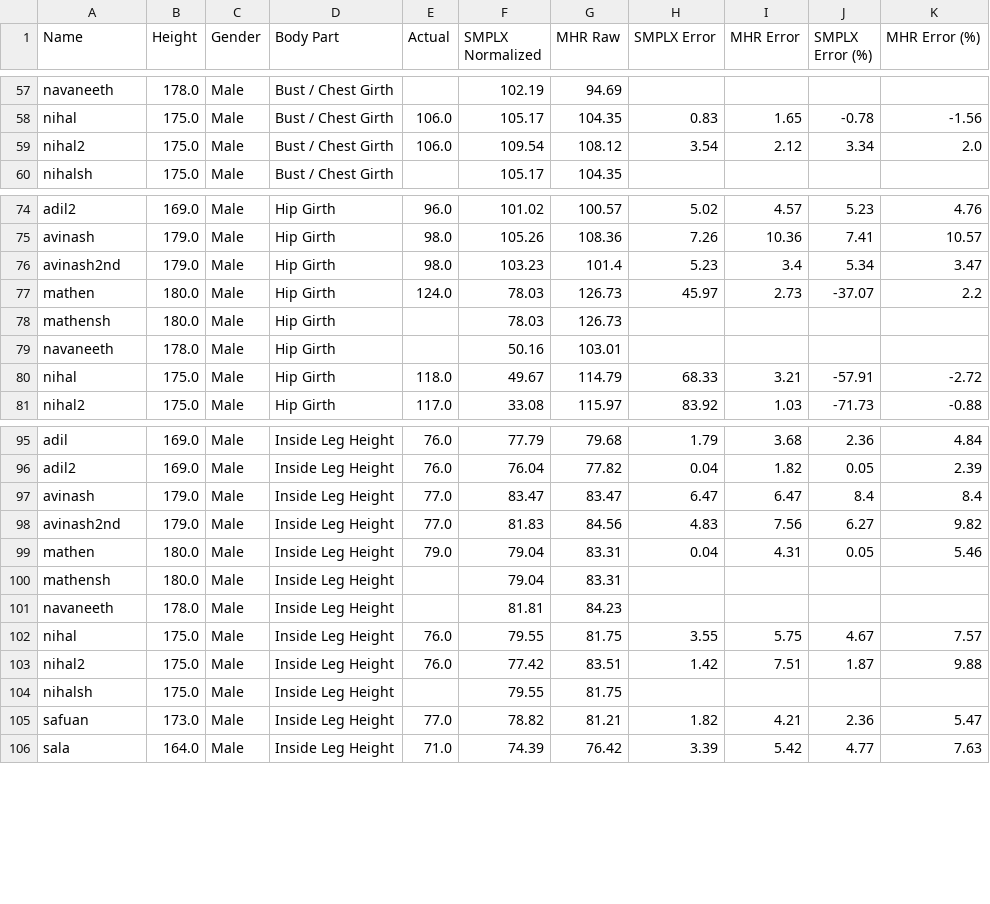
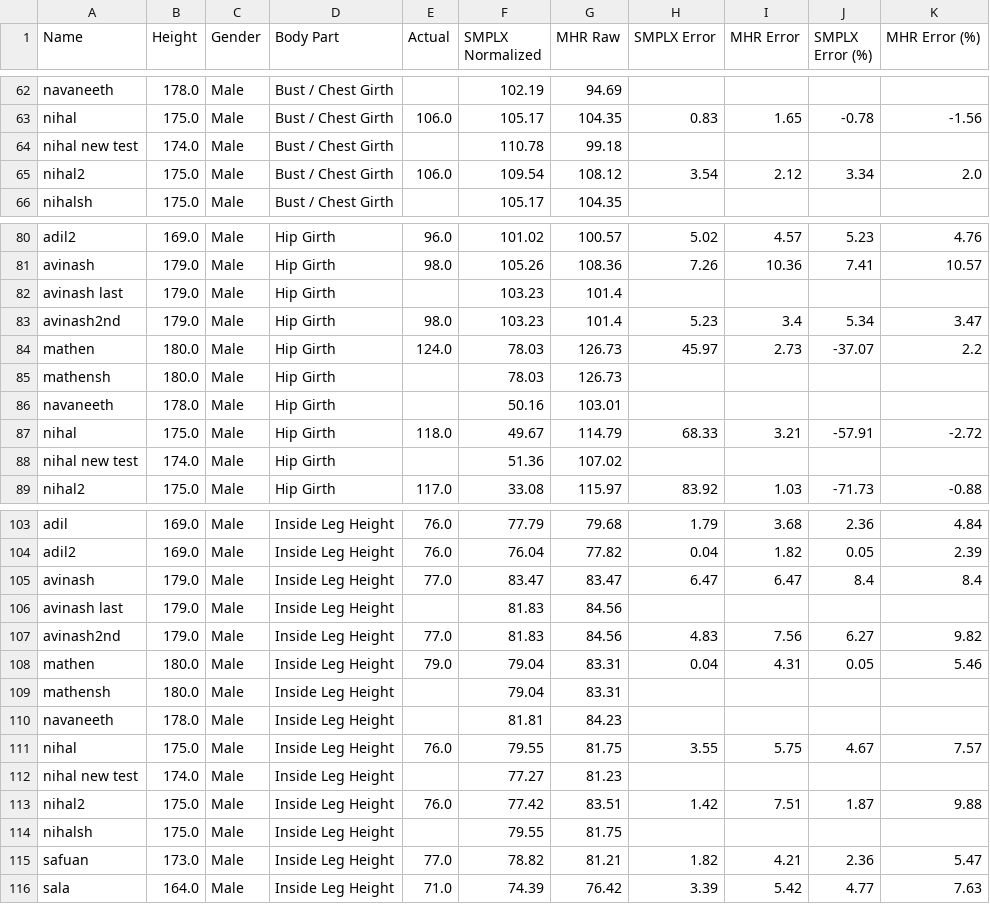
Before and after one commit to safuaaannn/trimesh, a CSV file: eval_app/measurement_database.csv, drawn as a sheet; only a part is shown, gaps mark what is left out; the diff covers the shown part only; the diff names each change by its address in the sheet, - before the commit and + after, or states it on an @@ line.

```diff
--- a/eval_app/measurement_database.csv
+++ b/eval_app/measurement_database.csv
+row 64: nihal new test | 174.0 | Male | Bust / Chest Girth |  | 110.78 | 99.18
+row 82: avinash last | 179.0 | Male | Hip Girth |  | 103.23 | 101.4
+row 88: nihal new test | 174.0 | Male | Hip Girth |  | 51.36 | 107.02
+row 106: avinash last | 179.0 | Male | Inside Leg Height |  | 81.83 | 84.56
+row 112: nihal new test | 174.0 | Male | Inside Leg Height |  | 77.27 | 81.23
```
Also changed, not shown: 11 added rows elsewhere in this file, 3 other files.
